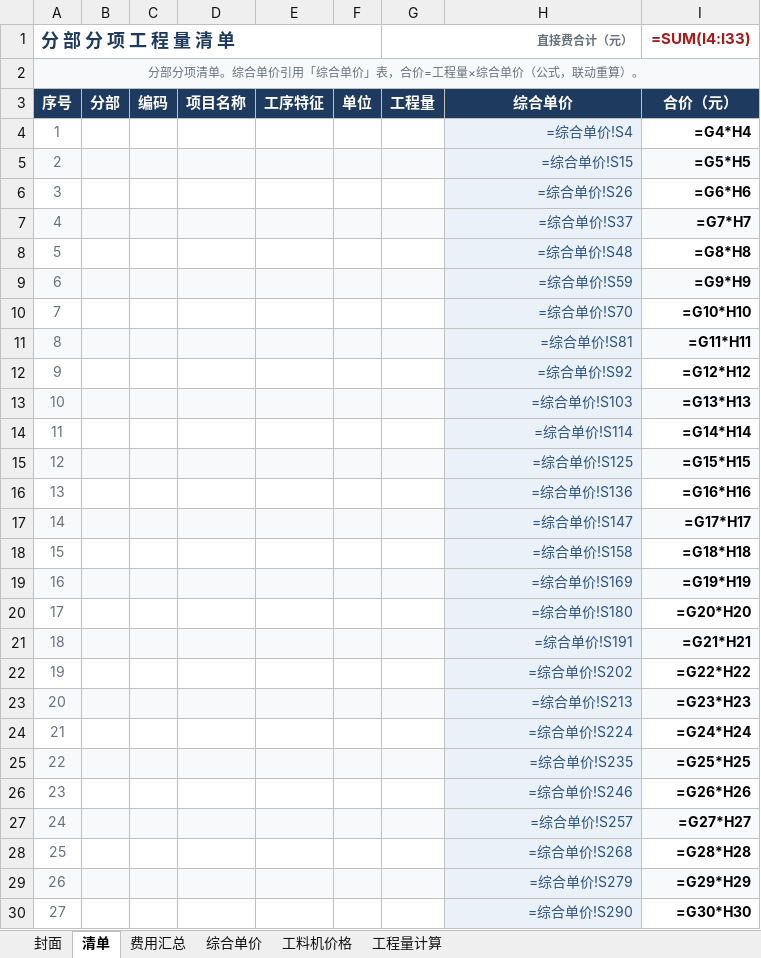
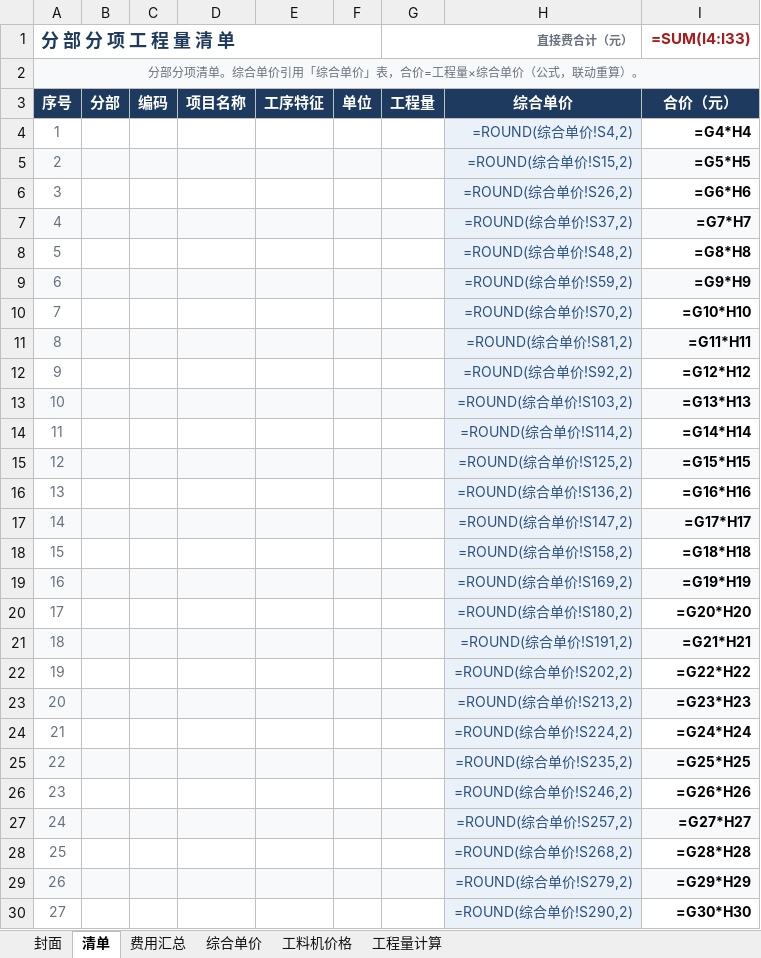
Before and after one commit to wubitianxuan55-cell/wubigork, an Excel workbook: internal/gaea/skill/assets/cost-estimate-sample.xlsx, sheet 清单, drawn as a sheet; only a part is shown; values as stored, in another font and other column widths than the file's, no borders; formulas are shown in place of their values; charts and pictures not drawn; the diff covers the shown part only; the diff names each change by its address in the sheet, - before the commit and + after, or states it on an @@ line.

Commit message:
chore(skill): 内置测算样表换版——两层 ROUND 预置
用户用 gaea 改版（fa584a4b）：清单 H 列 30 处 =ROUND(综合单价!S#,2)、定额行 M 列 60 处 =ROUND(SUM(N#:N#),2)；逐格比对值与样式零差异，真实 LibreOffice 重算 1298 公式零错误。样表修改一律经 gaea，不再手搓（feedback-no-handmade-spreadsheets-use-gaea）。

```diff
--- a/internal/gaea/skill/assets/cost-estimate-sample.xlsx (sheet 清单)
+++ b/internal/gaea/skill/assets/cost-estimate-sample.xlsx (sheet 清单)
-H4: =综合单价!S4
+H4: =ROUND(综合单价!S4,2)
-H5: =综合单价!S15
+H5: =ROUND(综合单价!S15,2)
-H6: =综合单价!S26
+H6: =ROUND(综合单价!S26,2)
-H7: =综合单价!S37
+H7: =ROUND(综合单价!S37,2)
-H8: =综合单价!S48
+H8: =ROUND(综合单价!S48,2)
-H9: =综合单价!S59
+H9: =ROUND(综合单价!S59,2)
-H10: =综合单价!S70
+H10: =ROUND(综合单价!S70,2)
-H11: =综合单价!S81
+H11: =ROUND(综合单价!S81,2)
-H12: =综合单价!S92
+H12: =ROUND(综合单价!S92,2)
-H13: =综合单价!S103
+H13: =ROUND(综合单价!S103,2)
-H14: =综合单价!S114
+H14: =ROUND(综合单价!S114,2)
-H15: =综合单价!S125
+H15: =ROUND(综合单价!S125,2)
-H16: =综合单价!S136
+H16: =ROUND(综合单价!S136,2)
-H17: =综合单价!S147
+H17: =ROUND(综合单价!S147,2)
-H18: =综合单价!S158
+H18: =ROUND(综合单价!S158,2)
-H19: =综合单价!S169
+H19: =ROUND(综合单价!S169,2)
-H20: =综合单价!S180
+H20: =ROUND(综合单价!S180,2)
-H21: =综合单价!S191
+H21: =ROUND(综合单价!S191,2)
-H22: =综合单价!S202
+H22: =ROUND(综合单价!S202,2)
-H23: =综合单价!S213
+H23: =ROUND(综合单价!S213,2)
-H24: =综合单价!S224
+H24: =ROUND(综合单价!S224,2)
-H25: =综合单价!S235
+H25: =ROUND(综合单价!S235,2)
-H26: =综合单价!S246
+H26: =ROUND(综合单价!S246,2)
-H27: =综合单价!S257
+H27: =ROUND(综合单价!S257,2)
-H28: =综合单价!S268
+H28: =ROUND(综合单价!S268,2)
-H29: =综合单价!S279
+H29: =ROUND(综合单价!S279,2)
-H30: =综合单价!S290
+H30: =ROUND(综合单价!S290,2)
```
Also changed, not shown: 3 edited cells elsewhere in this sheet, sheet 综合单价.
